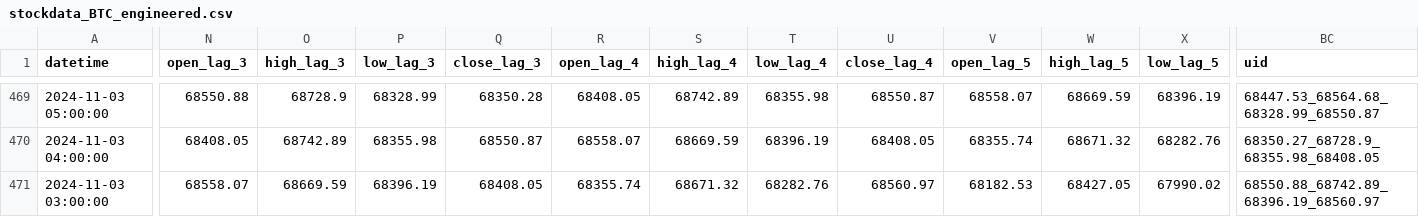
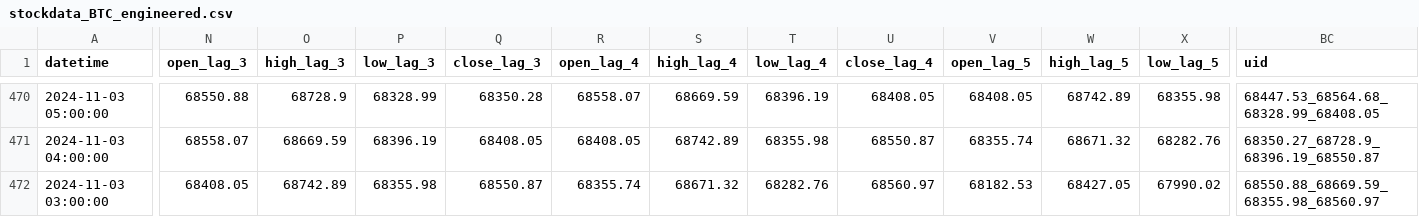
Before and after one commit to nafis-neehal/Trade-mind, a CSV file: data/engineered/stockdata_BTC_engineered.csv, drawn as a sheet; only a part is shown, gaps mark what is left out; addresses are those after the commit; the diff covers the shown part only; the diff names each change by its address in the sheet, - before the commit and + after, or states it on an @@ line.

```diff
--- a/data/engineered/stockdata_BTC_engineered.csv
+++ b/data/engineered/stockdata_BTC_engineered.csv
-R470 (open_lag_4): 68408.05
+R470 (open_lag_4): 68558.07
-S470 (high_lag_4): 68742.89
+S470 (high_lag_4): 68669.59
-T470 (low_lag_4): 68355.98
+T470 (low_lag_4): 68396.19
-U470 (close_lag_4): 68550.87
+U470 (close_lag_4): 68408.05
-V470 (open_lag_5): 68558.07
+V470 (open_lag_5): 68408.05
-W470 (high_lag_5): 68669.59
+W470 (high_lag_5): 68742.89
-X470 (low_lag_5): 68396.19
+X470 (low_lag_5): 68355.98
-BC470 (uid): 68447.53_68564.68_68328.99_68550.87
+BC470 (uid): 68447.53_68564.68_68328.99_68408.05
-N471 (open_lag_3): 68408.05
+N471 (open_lag_3): 68558.07
-O471 (high_lag_3): 68742.89
+O471 (high_lag_3): 68669.59
-P471 (low_lag_3): 68355.98
+P471 (low_lag_3): 68396.19
-Q471 (close_lag_3): 68550.87
+Q471 (close_lag_3): 68408.05
-R471 (open_lag_4): 68558.07
+R471 (open_lag_4): 68408.05
-S471 (high_lag_4): 68669.59
+S471 (high_lag_4): 68742.89
-T471 (low_lag_4): 68396.19
+T471 (low_lag_4): 68355.98
-U471 (close_lag_4): 68408.05
+U471 (close_lag_4): 68550.87
-BC471 (uid): 68350.27_68728.9_68355.98_68408.05
+BC471 (uid): 68350.27_68728.9_68396.19_68550.87
-N472 (open_lag_3): 68558.07
+N472 (open_lag_3): 68408.05
-O472 (high_lag_3): 68669.59
+O472 (high_lag_3): 68742.89
-P472 (low_lag_3): 68396.19
+P472 (low_lag_3): 68355.98
-Q472 (close_lag_3): 68408.05
+Q472 (close_lag_3): 68550.87
-BC472 (uid): 68550.88_68742.89_68396.19_68560.97
+BC472 (uid): 68550.88_68669.59_68355.98_68560.97
```
Also changed, not shown: 1 added row and 89 edited cells elsewhere in this file, 1 other file.
